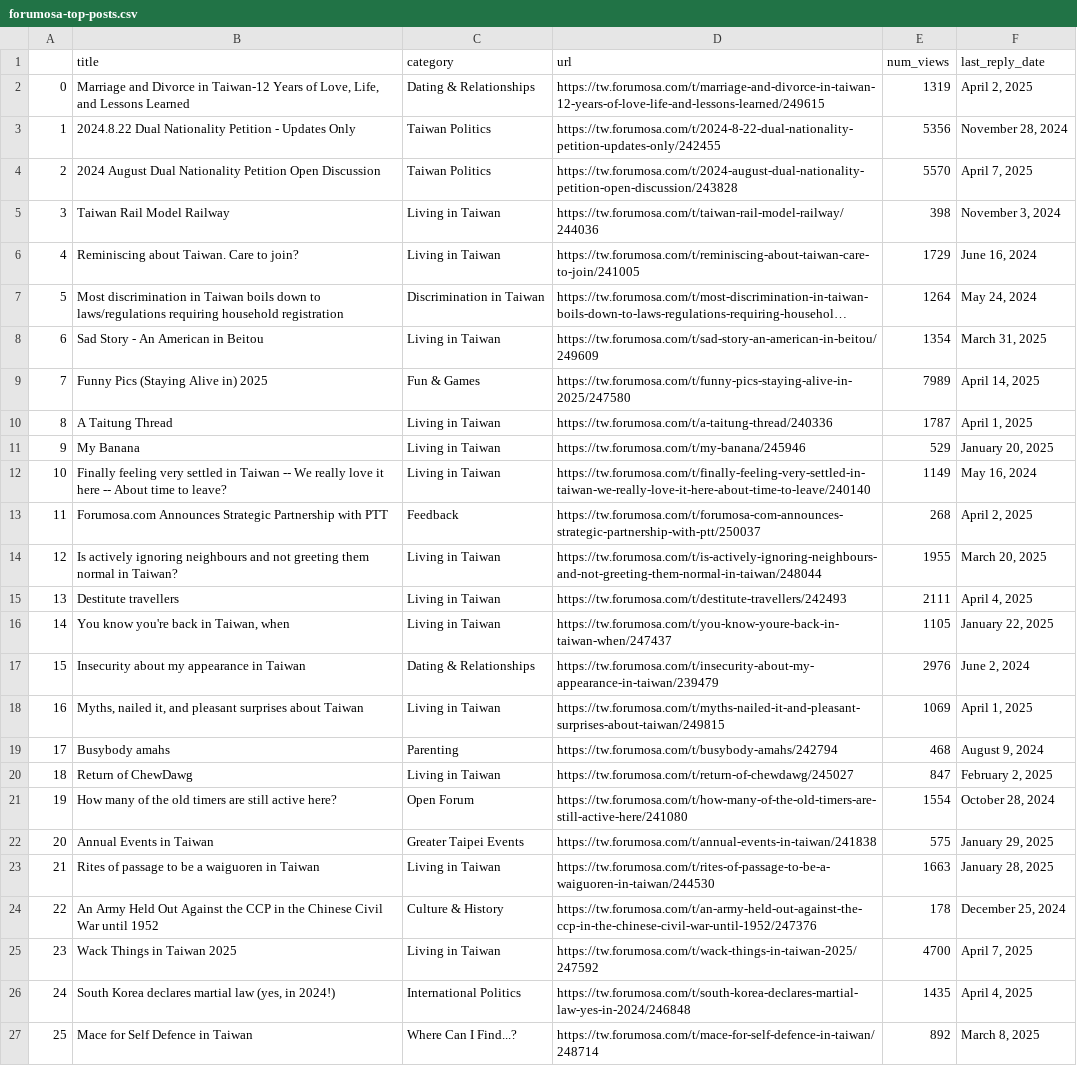
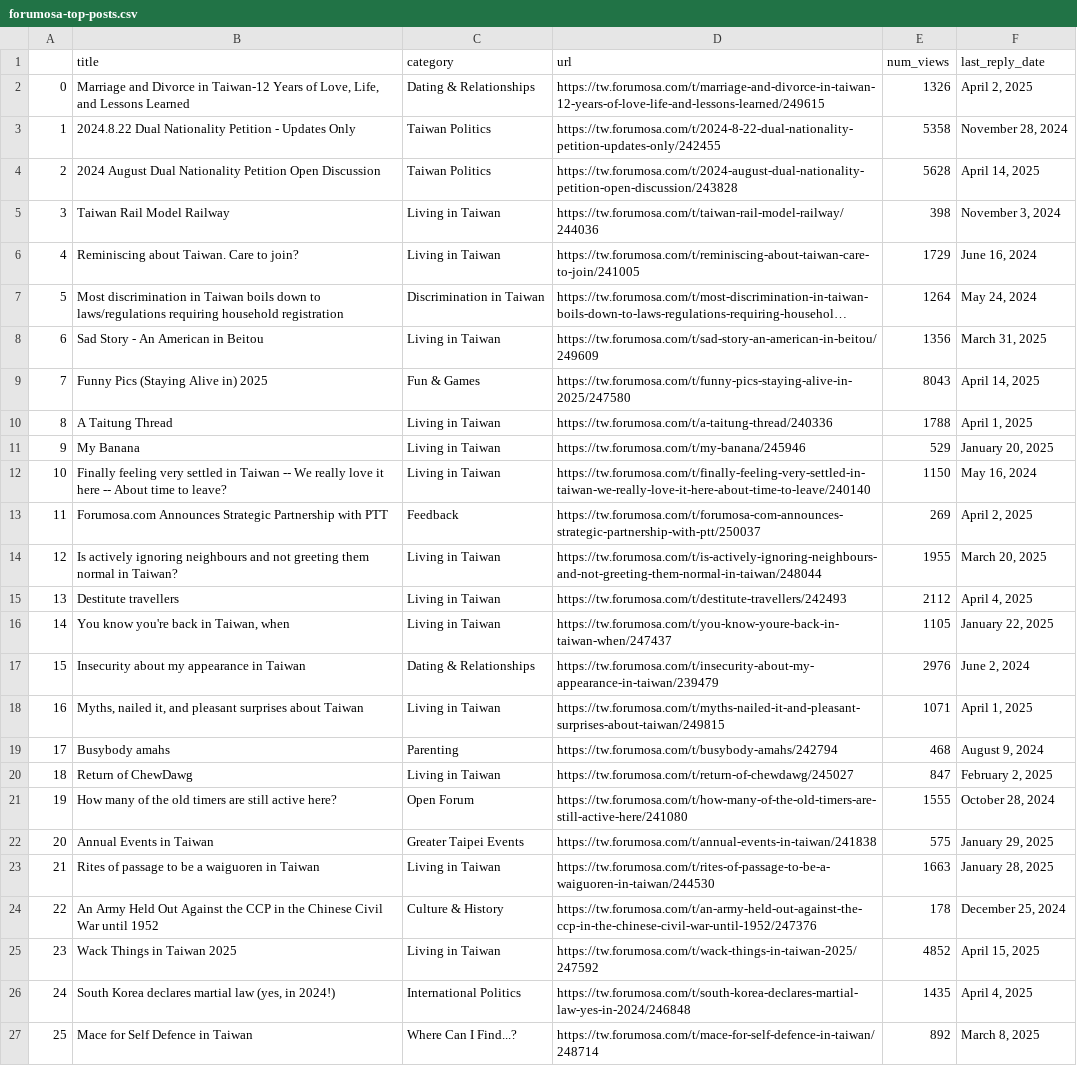
Before and after one commit to ssaanndwich/scrape-forumosa, a CSV file: forumosa-top-posts.csv, drawn as a sheet; only a part is shown; long unchanged cells end in …; the diff covers the shown part only; the diff names each change by its address in the sheet, - before the commit and + after, or states it on an @@ line.

```diff
--- a/forumosa-top-posts.csv
+++ b/forumosa-top-posts.csv
-E2 (num_views): 1319
+E2 (num_views): 1326
-E3 (num_views): 5356
+E3 (num_views): 5358
-E4 (num_views): 5570
+E4 (num_views): 5628
-F4 (last_reply_date): April 7, 2025
+F4 (last_reply_date): April 14, 2025
-E8 (num_views): 1354
+E8 (num_views): 1356
-E9 (num_views): 7989
+E9 (num_views): 8043
-E10 (num_views): 1787
+E10 (num_views): 1788
-E12 (num_views): 1149
+E12 (num_views): 1150
-E13 (num_views): 268
+E13 (num_views): 269
-E15 (num_views): 2111
+E15 (num_views): 2112
-E18 (num_views): 1069
+E18 (num_views): 1071
-E21 (num_views): 1554
+E21 (num_views): 1555
-E25 (num_views): 4700
+E25 (num_views): 4852
-F25 (last_reply_date): April 7, 2025
+F25 (last_reply_date): April 15, 2025
```
Also changed, not shown: 8 edited cells elsewhere in this file.
